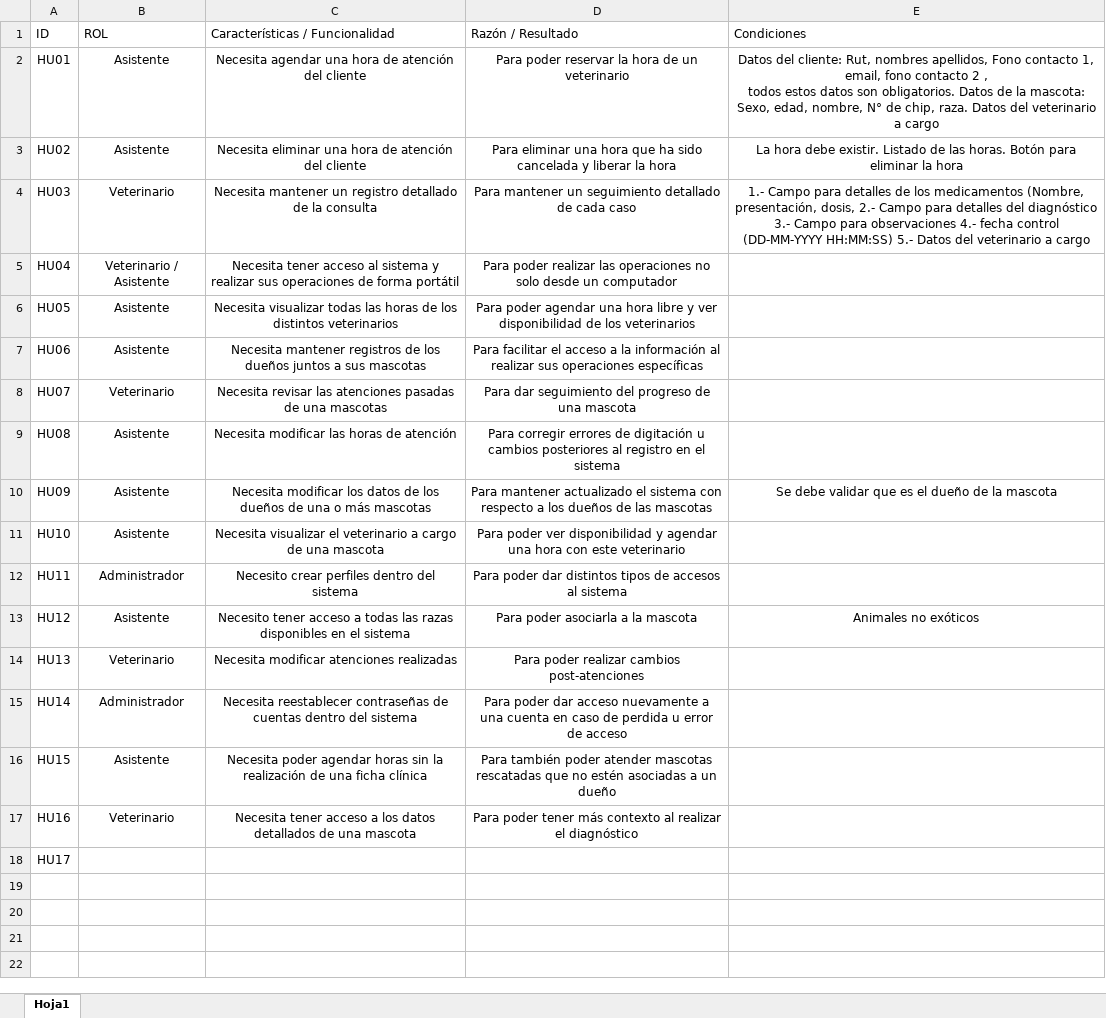
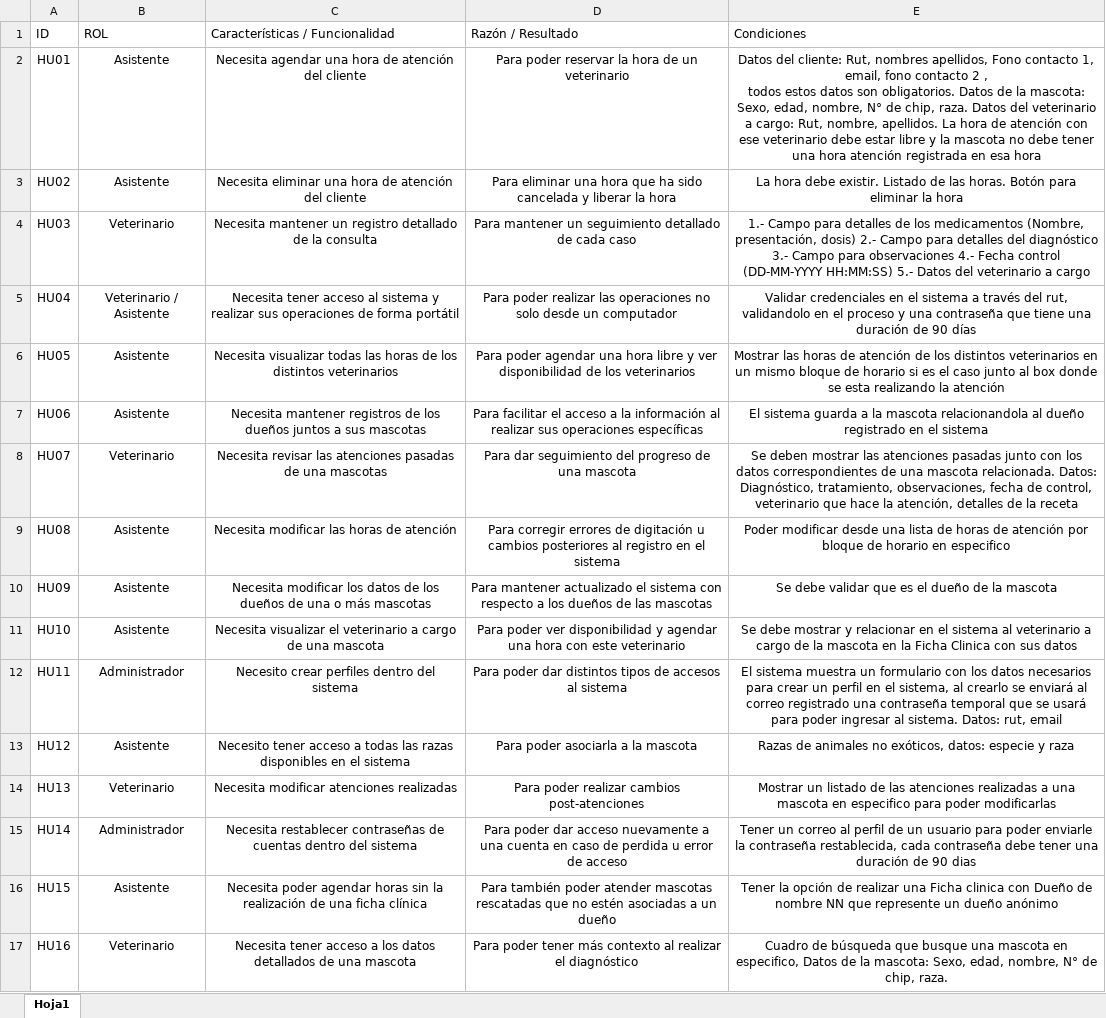
Before and after one commit to HowLonely/sistema-veterinaria, an Excel workbook: Ev1_HU.xlsx, sheet Hoja1, drawn as a sheet; values as stored, in another font and other column widths than the file's, no borders; table styles not drawn; the diff names each change by its address in the sheet, - before the commit and + after, or states it on an @@ line.

Commit message:
Agregando condiciones a las historias de usuario

```diff
--- a/Ev1_HU.xlsx (sheet Hoja1)
+++ b/Ev1_HU.xlsx (sheet Hoja1)
-E2 (Condiciones): …veterinario a cargo
+E2 (Condiciones): …veterinario a cargo: Rut, nombre, apellidos. La hora de atención con ese veterinario debe estar libre y la mascota no debe tener una hora atención registrada en esa hora
-E4 (Condiciones): …(Nombre, presentación, dosis, 2.- Campo para detalles del diagnóstico 3.- Campo para observaciones 4.- fecha control (DD-MM-YYYY…
+E4 (Condiciones): …(Nombre, presentación, dosis) 2.- Campo para detalles del diagnóstico 3.- Campo para observaciones 4.- Fecha control (DD-MM-YYYY…
-E5 (Condiciones): (empty)
+E5 (Condiciones): Validar credenciales en el sistema a través del rut, validandolo en el proceso y una contraseña que tiene una duración de 90 días
-E6 (Condiciones): (empty)
+E6 (Condiciones): Mostrar las horas de atención de los distintos veterinarios en un mismo bloque de horario si es el caso junto al box donde se esta realizando la atención
-E7 (Condiciones): (empty)
+E7 (Condiciones): El sistema guarda a la mascota relacionandola al dueño registrado en el sistema
-E8 (Condiciones): (empty)
+E8 (Condiciones): Se deben mostrar las atenciones pasadas junto con los datos correspondientes de una mascota relacionada. Datos: Diagnóstico, tratamiento, observaciones, fecha de control, veterinario que hace la atención, detalles de la receta
-E9 (Condiciones): (empty)
+E9 (Condiciones): Poder modificar desde una lista de horas de atención por bloque de horario en especifico
-E11 (Condiciones): (empty)
+E11 (Condiciones): Se debe mostrar y relacionar en el sistema al veterinario a cargo de la mascota en la Ficha Clinica con sus datos
-E12 (Condiciones): (empty)
+E12 (Condiciones): El sistema muestra un formulario con los datos necesarios para crear un perfil en el sistema, al crearlo se enviará al correo registrado una contraseña temporal que se usará para poder ingresar al sistema. Datos: rut, email
-E13 (Condiciones): Animales no exóticos
+E13 (Condiciones): Razas de animales no exóticos, datos: especie y raza
-E14 (Condiciones): (empty)
+E14 (Condiciones): Mostrar un listado de las atenciones realizadas a una mascota en especifico para poder modificarlas
-C15 (Características / Funcionalidad): Necesita reestablecer contraseñas de…
+C15 (Características / Funcionalidad): Necesita restablecer contraseñas de…
-E15 (Condiciones): (empty)
+E15 (Condiciones): Tener un correo al perfil de un usuario para poder enviarle la contraseña restablecida, cada contraseña debe tener una duración de 90 dias
-E16 (Condiciones): (empty)
+E16 (Condiciones): Tener la opción de realizar una Ficha clinica con Dueño de nombre NN que represente un dueño anónimo
-E17 (Condiciones): (empty)
+E17 (Condiciones): Cuadro de búsqueda que busque una mascota en especifico, Datos de la mascota: Sexo, edad, nombre, N° de chip, raza.
-row 18: HU17
```
